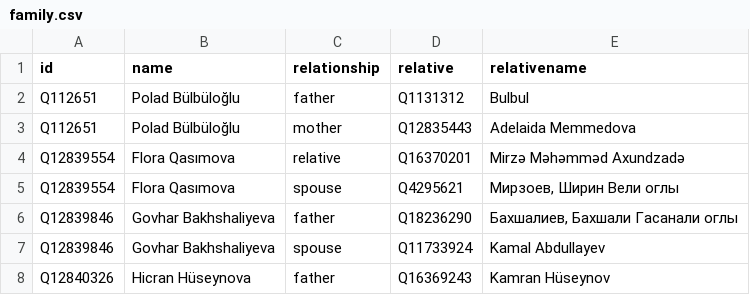
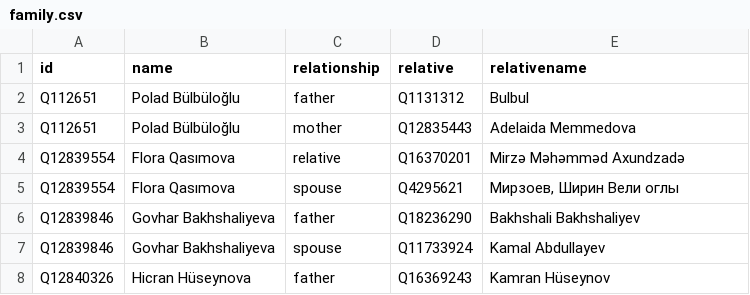
Before and after one commit to every-politician-scrapers/azerbaijan-cabinet, a CSV file: html/family.csv, drawn as a sheet; only a part is shown.

Commit message:
PCB update

```diff
--- a/html/family.csv
+++ b/html/family.csv
@@ -5,3 +5,3 @@ Q12839554,Flora Qasımova,relative,Q16370201,Mirzə Məhəmməd Axundzadə
 Q12839554,Flora Qasımova,spouse,Q4295621,"Мирзоев, Ширин Вели оглы"
-Q12839846,Govhar Bakhshaliyeva,father,Q18236290,"Бахшалиев, Бахшали Гасанали оглы"
+Q12839846,Govhar Bakhshaliyeva,father,Q18236290,Bakhshali Bakhshaliyev
 Q12839846,Govhar Bakhshaliyeva,spouse,Q11733924,Kamal Abdullayev
```
